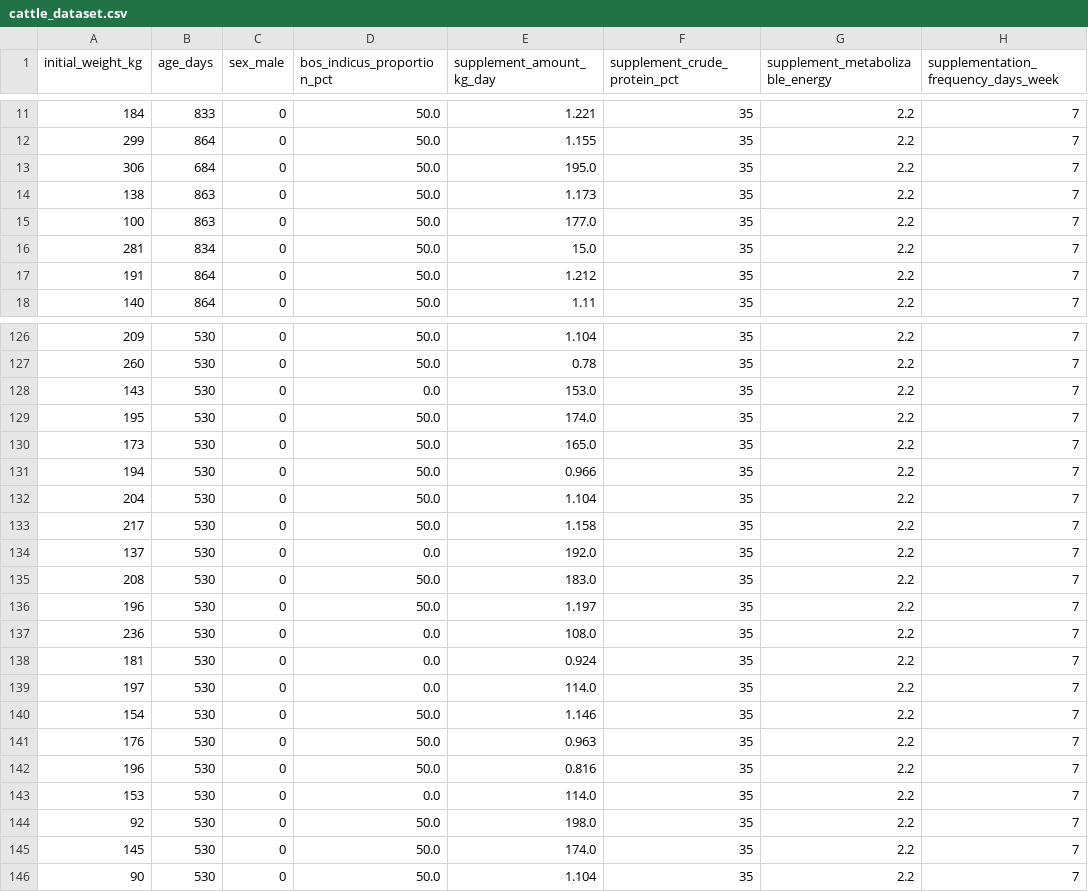
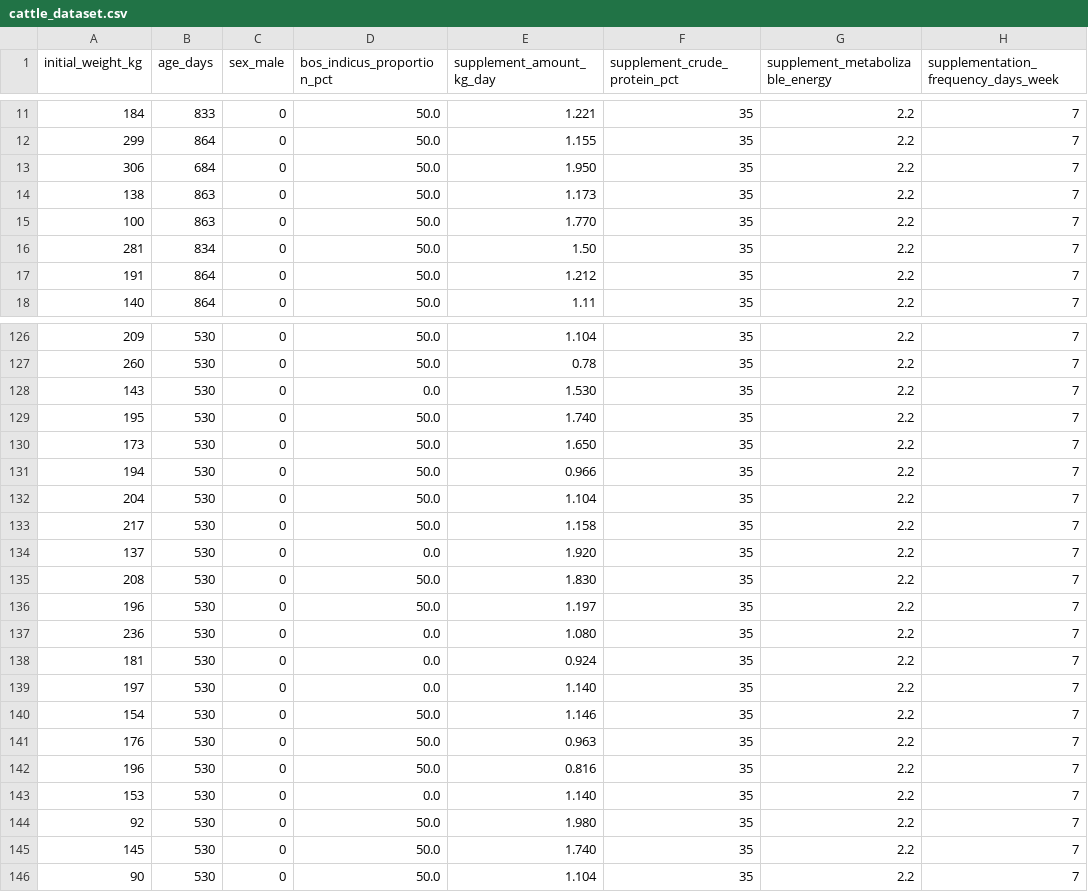
Before and after one commit to eulergomees/dnn_cattle_weight_gain, a CSV file: data/cattle_dataset.csv, drawn as a sheet; only a part is shown, gaps mark what is left out; the diff covers the shown part only; the diff names each change by its address in the sheet, - before the commit and + after, or states it on an @@ line.

Commit message:
data: fix decimal place

```diff
--- a/data/cattle_dataset.csv
+++ b/data/cattle_dataset.csv
-E13 (supplement_amount_kg_day): 195.0
+E13 (supplement_amount_kg_day): 1.950
-E15 (supplement_amount_kg_day): 177.0
+E15 (supplement_amount_kg_day): 1.770
-E16 (supplement_amount_kg_day): 15.0
+E16 (supplement_amount_kg_day): 1.50
-E128 (supplement_amount_kg_day): 153.0
+E128 (supplement_amount_kg_day): 1.530
-E129 (supplement_amount_kg_day): 174.0
+E129 (supplement_amount_kg_day): 1.740
-E130 (supplement_amount_kg_day): 165.0
+E130 (supplement_amount_kg_day): 1.650
-E134 (supplement_amount_kg_day): 192.0
+E134 (supplement_amount_kg_day): 1.920
-E135 (supplement_amount_kg_day): 183.0
+E135 (supplement_amount_kg_day): 1.830
-E137 (supplement_amount_kg_day): 108.0
+E137 (supplement_amount_kg_day): 1.080
-E139 (supplement_amount_kg_day): 114.0
+E139 (supplement_amount_kg_day): 1.140
-E143 (supplement_amount_kg_day): 114.0
+E143 (supplement_amount_kg_day): 1.140
-E144 (supplement_amount_kg_day): 198.0
+E144 (supplement_amount_kg_day): 1.980
-E145 (supplement_amount_kg_day): 174.0
+E145 (supplement_amount_kg_day): 1.740
```
Also changed, not shown: 28 edited cells elsewhere in this file.
